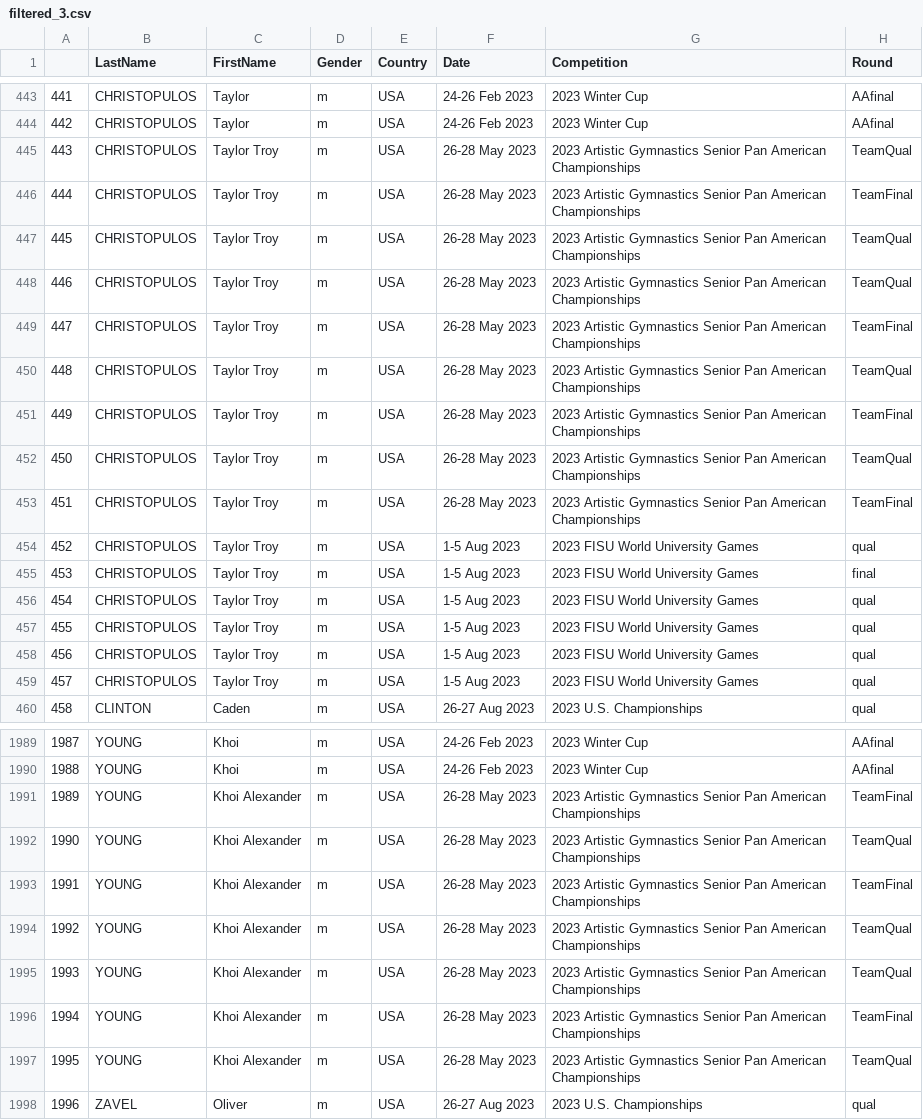
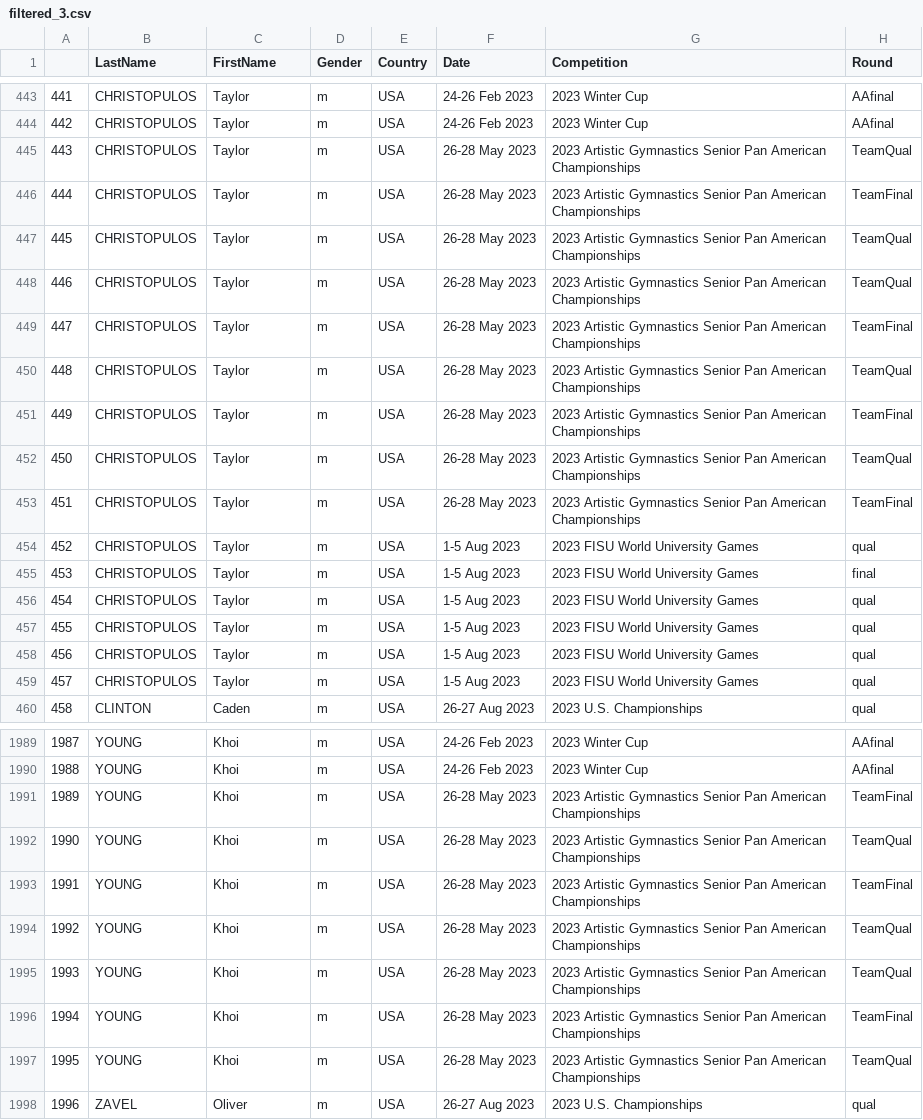
Before and after one commit to mgpruch/case-2-team-8, a CSV file: filtered_3.csv, drawn as a sheet; only a part is shown, gaps mark what is left out; the diff covers the shown part only; the diff names each change by its address in the sheet, - before the commit and + after, or states it on an @@ line.

```diff
--- a/filtered_3.csv
+++ b/filtered_3.csv
-C445:C459 (FirstName): Taylor Troy
+C445:C459 (FirstName): Taylor
-C1991:C1997 (FirstName): Khoi Alexander
+C1991:C1997 (FirstName): Khoi
```
Also changed, not shown: 91 edited cells elsewhere in this file, mens_gym_data_fil_2.csv, womens_gym_data_fil_2.csv, 2 other files.
